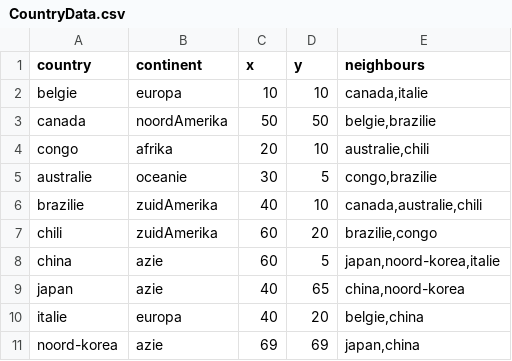
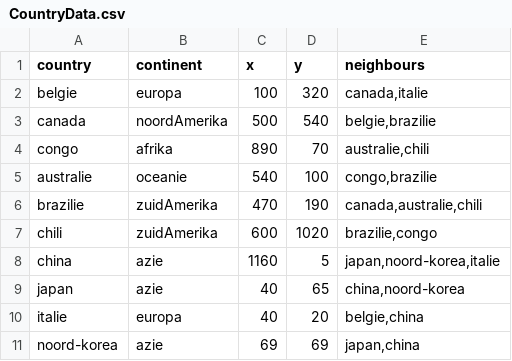
Before and after one commit to DeryckeArend/IPInformaticaRisk, a CSV file: Data/CountryData.csv, drawn as a sheet.

```diff
--- a/Data/CountryData.csv
+++ b/Data/CountryData.csv
@@ -1,9 +1,9 @@
 country,continent,x,y,neighbours
-belgie,europa,10,10,"canada,italie"
-canada,noordAmerika,50,50,"belgie,brazilie"
-congo,afrika,20,10,"australie,chili"
-australie,oceanie,30,5,"congo,brazilie"
-brazilie,zuidAmerika,40,10,"canada,australie,chili"
-chili,zuidAmerika,60,20,"brazilie,congo"
-china,azie,60,5,"japan,noord-korea,italie"
+belgie,europa,100,320,"canada,italie"
+canada,noordAmerika,500,540,"belgie,brazilie"
+congo,afrika,890,70,"australie,chili"
+australie,oceanie,540,100,"congo,brazilie"
+brazilie,zuidAmerika,470,190,"canada,australie,chili"
+chili,zuidAmerika,600,1020,"brazilie,congo"
+china,azie,1160,5,"japan,noord-korea,italie"
 japan,azie,40,65,"china,noord-korea"
```
Also changed, not shown: 1 other file.
